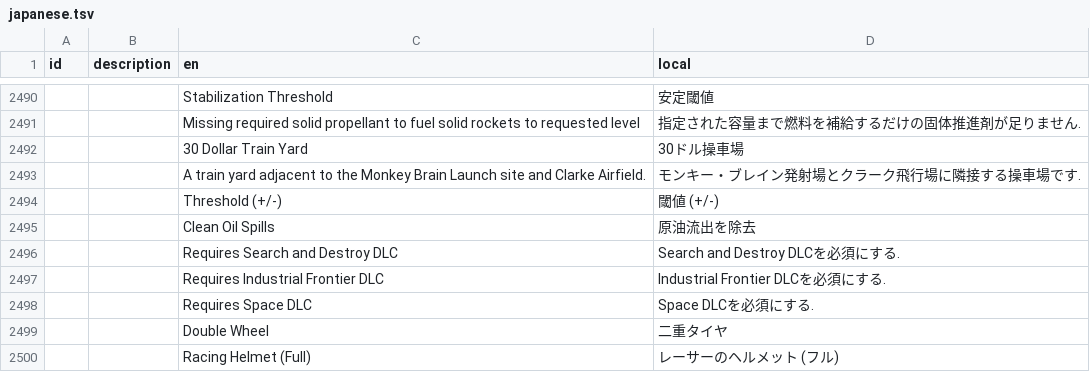
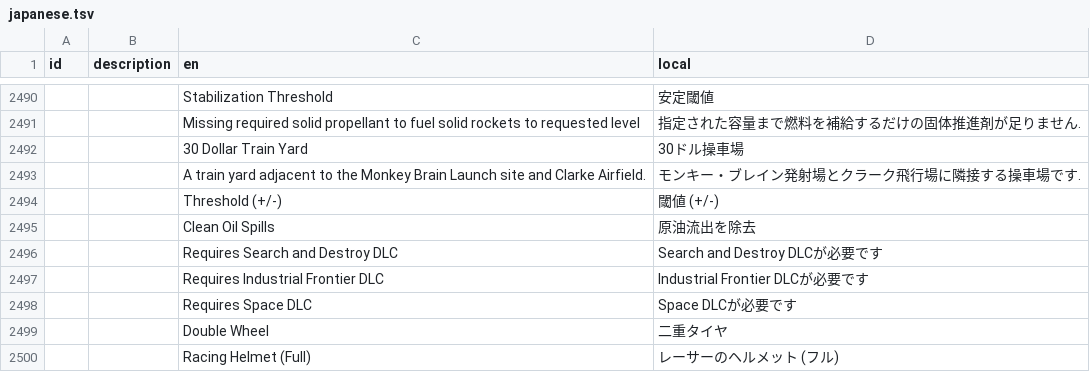
Before and after one commit to Gakuto1112/Stormworks-JapaneseTranslation, a TSV file: src/translation_data/japanese.tsv, drawn as a sheet; only a part is shown, gaps mark what is left out.

Commit message:
DLC要求メッセージの訳を修正

```diff
--- a/src/translation_data/japanese.tsv
+++ b/src/translation_data/japanese.tsv
@@ -2495,5 +2495,5 @@ id	description	en	local
 		Clean Oil Spills	原油流出を除去
-		Requires Search and Destroy DLC	Search and Destroy DLCを必須にする.
-		Requires Industrial Frontier DLC	Industrial Frontier DLCを必須にする.
-		Requires Space DLC	Space DLCを必須にする.
+		Requires Search and Destroy DLC	Search and Destroy DLCが必要です
+		Requires Industrial Frontier DLC	Industrial Frontier DLCが必要です
+		Requires Space DLC	Space DLCが必要です
 		Double Wheel	二重タイヤ
```
